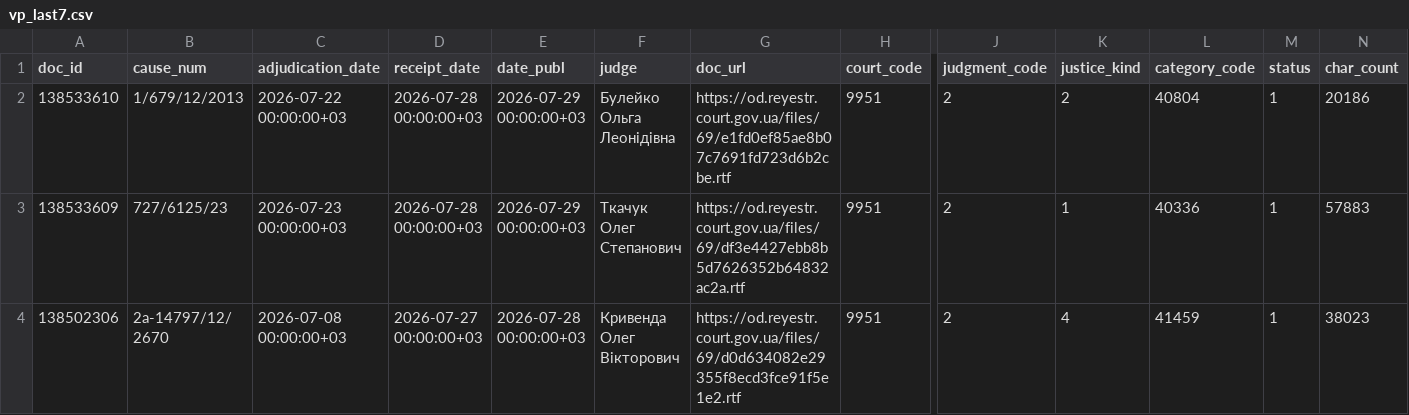
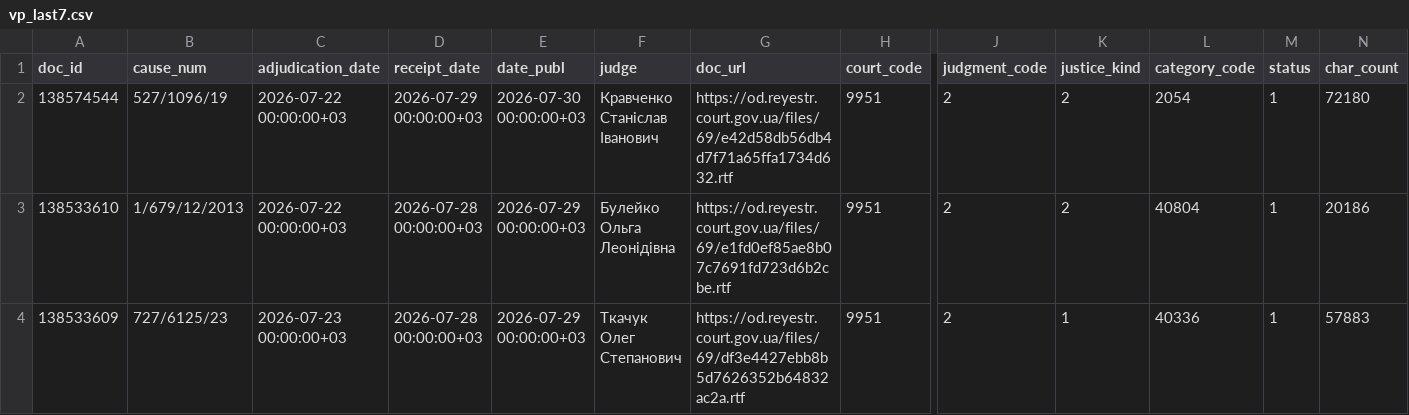
Before and after one commit to apryshchepchuk/VS-legal-digest, a CSV file: data/interim/vp_last7.csv, drawn as a sheet; only a part is shown, gaps mark what is left out; the shorter side is filled out with more unchanged rows; rows hold the shown columns only; the diff names each change by its address in the sheet, - before the commit and + after, or states it on an @@ line.

```diff
--- a/data/interim/vp_last7.csv
+++ b/data/interim/vp_last7.csv
+row 2: 138574544 | 527/1096/19 | 2026-07-22 00:00:00+03 | 2026-07-29 00:00:00+03 | 2026-07-30 00:00:00+03 | Кравченко Станіслав Іванович | https://od.reyestr.court.gov.ua/files/69/e42d58db56db4d7f71a65ffa1734d632.rtf | 9951 | 2 | 2 | 2054 | 1 | 72180
```
Also changed, not shown: data/interim/vp_candidates.csv, data/interim/vp_excluded_appellate_admin.csv, 6 other files.
